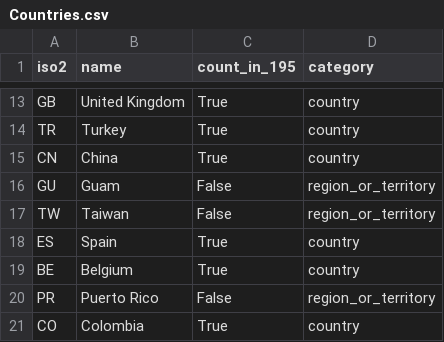
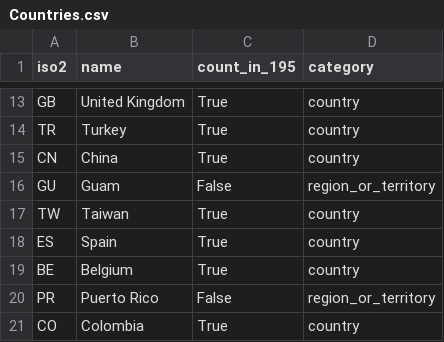
Before and after one commit to Limdaniel10/Portfolio, a CSV file: traveling/sheets/Countries.csv, drawn as a sheet; only a part is shown, gaps mark what is left out.

Commit message:
Include Taiwan in travel-source CSV country total

```diff
--- a/traveling/sheets/Countries.csv
+++ b/traveling/sheets/Countries.csv
@@ -16,3 +16,3 @@ CN,China,True,country
 GU,Guam,False,region_or_territory
-TW,Taiwan,False,region_or_territory
+TW,Taiwan,True,country
 ES,Spain,True,country
```
